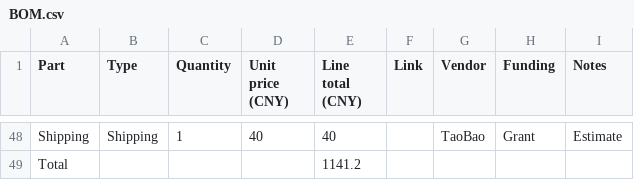
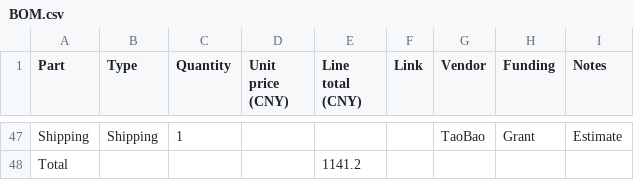
Before and after one commit to Yera1y/5-Axis-3DPrinter, a CSV file: BOM.csv, drawn as a sheet; only a part is shown, gaps mark what is left out; addresses are those after the commit; the diff covers the shown part only; the diff names each change by its address in the sheet, - before the commit and + after, or states it on an @@ line.

```diff
--- a/BOM.csv
+++ b/BOM.csv
-D47 (Unit price (CNY)): 40
+D47 (Unit price (CNY)): (empty)
-E47 (Line total (CNY)): 40
+E47 (Line total (CNY)): (empty)
```
Also changed, not shown: 1 removed row and 67 edited cells elsewhere in this file, 9 other files.
